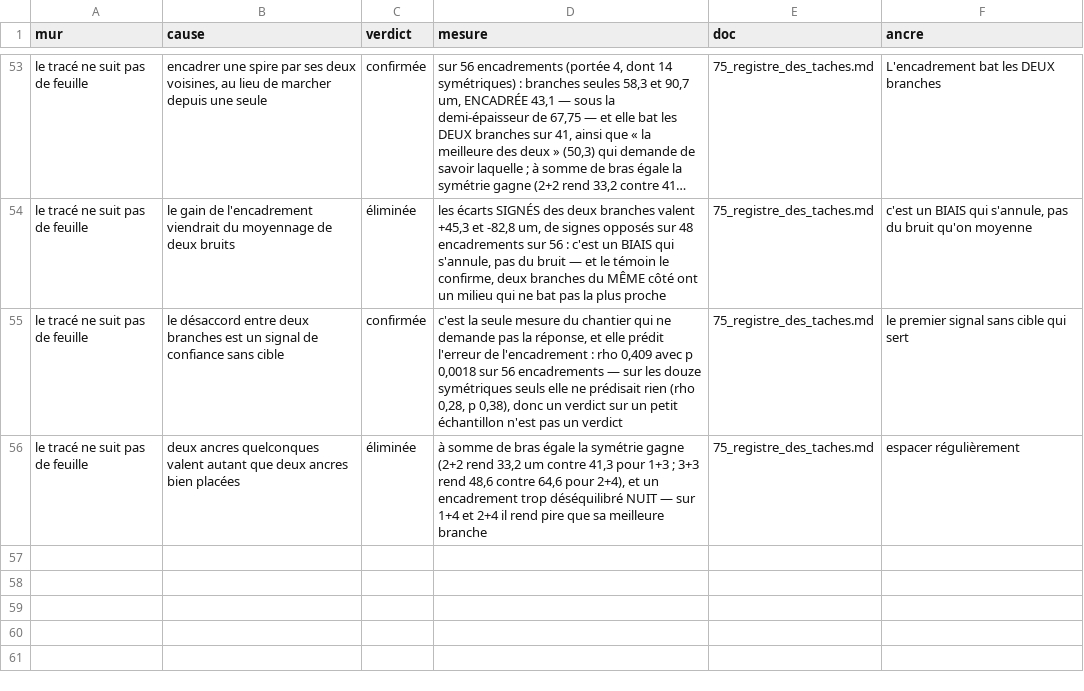
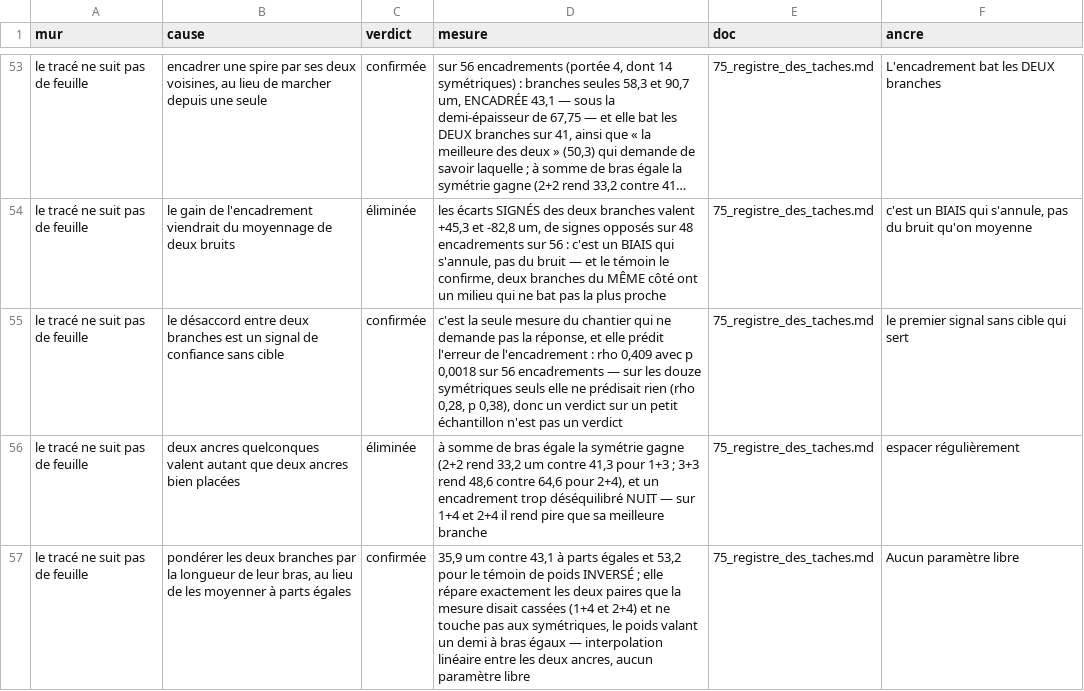
Before and after one commit to MasterLaplace/LplVesuvius, a TSV file: docs/registres/murs_et_causes.tsv, drawn as a sheet; only a part is shown, gaps mark what is left out; long unchanged cells end in …; the diff names each change by its address in the sheet, - before the commit and + after, or states it on an @@ line.

Commit message:
feat(nappe): weighting the two branches by their arms repairs exactly what was broken
The disagreement between branches is symmetric, the same number for both, so it
cannot say which one to trust. What tells them apart without looking at the answer
is the length of their arm, and the measurement has established that the error
grows with it. If it grows linearly, the estimator that cancels two errors of
opposite sign is linear interpolation between the two anchors: the branch with the
short arm weighs long arm over the sum. No free parameter.

Weighted it leaves 35.9 micrometres against 43.1 for the equal average, and 53.2
for the inverted weight control, so the direction matters. And it repairs exactly
the two arm pairs the measurement had called broken, one plus four and two plus
four, without touching the symmetric ones, since at equal arms the weight is one
half and returns the midpoint. A remedy that cannot damage the cases that already
worked does not need checking on them.

The four verdicts are required together: it beats the midpoint, it beats its
inverted control, it leaves the symmetric cases untouched, and it repairs all the
broken pairs. Without the last one, "it improves the median" could mean it moved
cases that were already fine.

The assumption the weight is derived from, that error grows linearly with the arm,
is checked in the battery rather than assumed: on two branches drifting by d and
by four d on opposite sides, the interpolation cancels them exactly, the equal
average does not, and the inverted weight does worse than the average.

A patch of mine failed midway and wrote only its last block, leaving the record
referring to variables that did not exist. The battery still passed, since it does
not call the measurement path. Noted: a battery green on a module whose only
untested path is the one that produces the published number is a battery that
cannot fail where it matters.

```diff
--- a/docs/registres/murs_et_causes.tsv
+++ b/docs/registres/murs_et_causes.tsv
+row 57: le tracé ne suit pas de feuille | pondérer les deux branches par la longueur de leur bras, au lieu de les moyenner à parts égales | confirmée | 35,9 um contre 43,1 à parts égales et 53,2 pour le témoin de poids INVERSÉ ; elle répare exactement les deux paires que la mesure disait cassées (1+4 et 2+4) et ne touche pas aux symétriques, le poids valant un demi à bras égaux — interpolation linéaire entre les deux ancres, aucun paramètre libre | 75_registre_des_taches.md | Aucun paramètre libre
```
Also changed, not shown: 8 other files.
